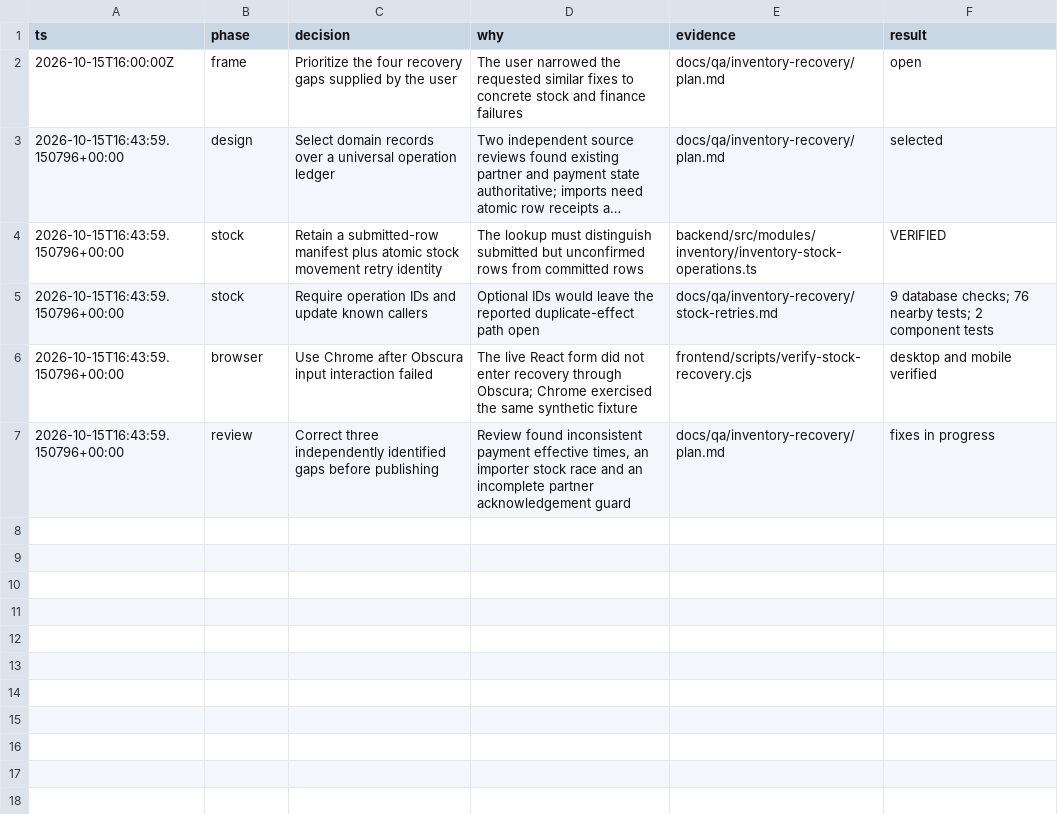
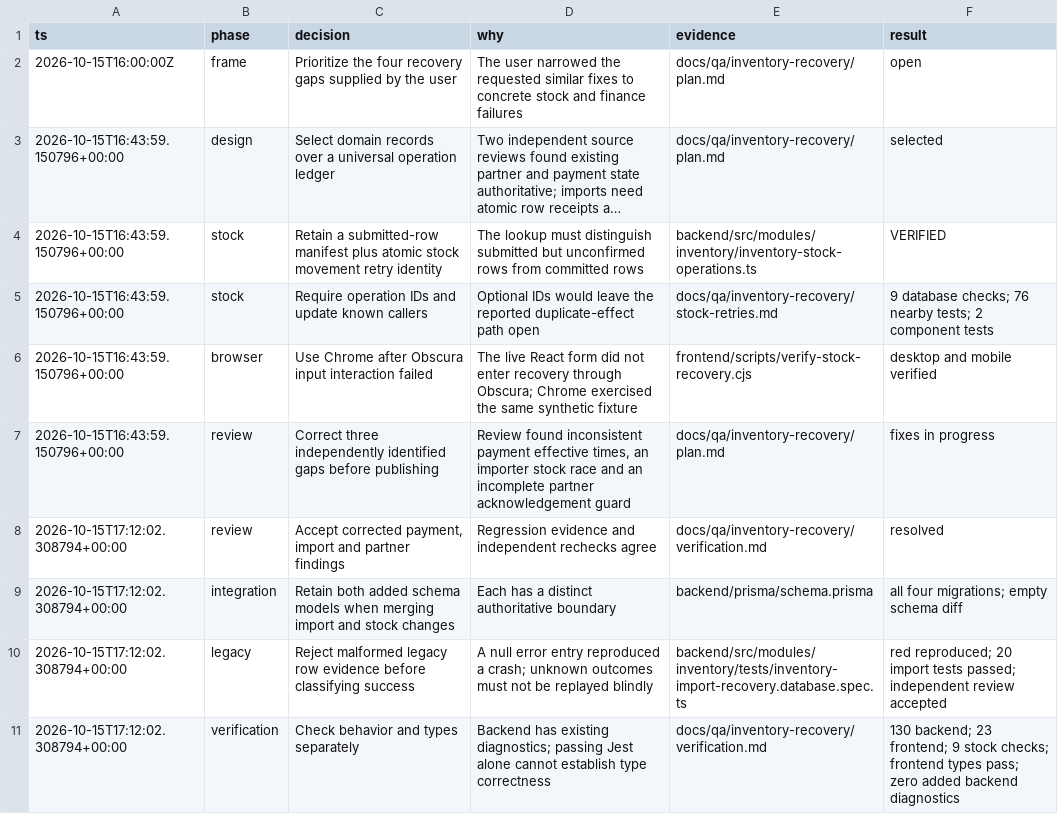
Before and after one commit to nareshshah139/Clinic_Management_System, a TSV file: docs/qa/inventory-recovery/decisions.tsv, drawn as a sheet; long unchanged cells end in ….

Commit message:
docs: record recovery verification and rollout limits

```diff
--- a/docs/qa/inventory-recovery/decisions.tsv
+++ b/docs/qa/inventory-recovery/decisions.tsv
@@ -7 +7,5 @@ ts	phase	decision	why	evidence	result
 2026-10-15T16:43:59.150796+00:00	review	Correct three independently identified gaps before publishing	Review found inconsistent payment effective times, an importer stock race and an incomplete partner acknowledgement guard	docs/qa/inventory-recovery/plan.md	fixes in progress
+2026-10-15T17:12:02.308794+00:00	review	Accept corrected payment, import and partner findings	Regression evidence and independent rechecks agree	docs/qa/inventory-recovery/verification.md	resolved
+2026-10-15T17:12:02.308794+00:00	integration	Retain both added schema models when merging import and stock changes	Each has a distinct authoritative boundary	backend/prisma/schema.prisma	all four migrations; empty schema diff
+2026-10-15T17:12:02.308794+00:00	legacy	Reject malformed legacy row evidence before classifying success	A null error entry reproduced a crash; unknown outcomes must not be replayed blindly	backend/src/modules/inventory/tests/inventory-import-recovery.database.spec.ts	red reproduced; 20 import tests passed; independent review accepted
+2026-10-15T17:12:02.308794+00:00	verification	Check behavior and types separately	Backend has existing diagnostics; passing Jest alone cannot establish type correctness	docs/qa/inventory-recovery/verification.md	130 backend; 23 frontend; 9 stock checks; frontend types pass; zero added backend diagnostics
```
Also changed, not shown: 2 other files.
